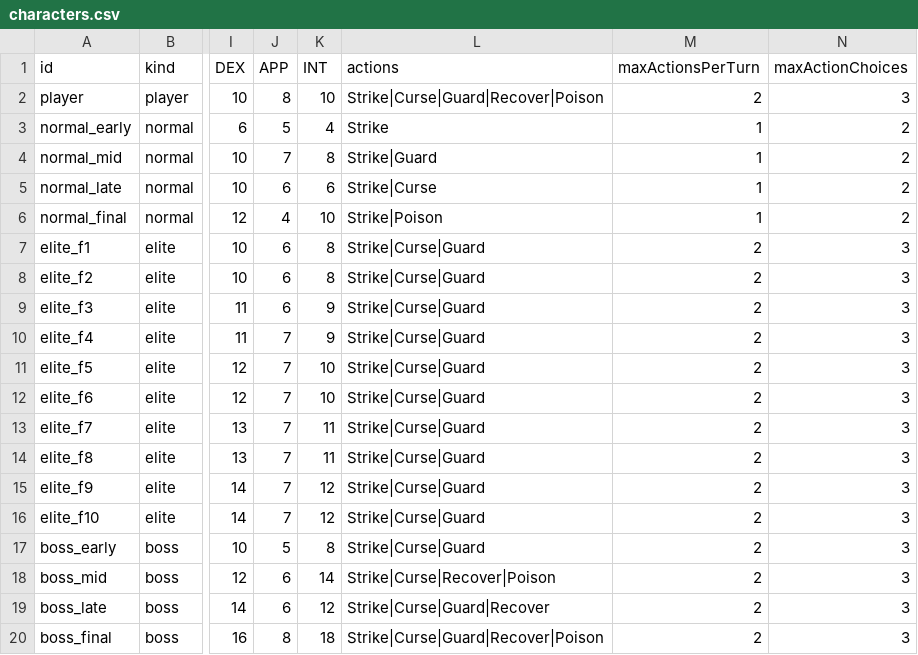
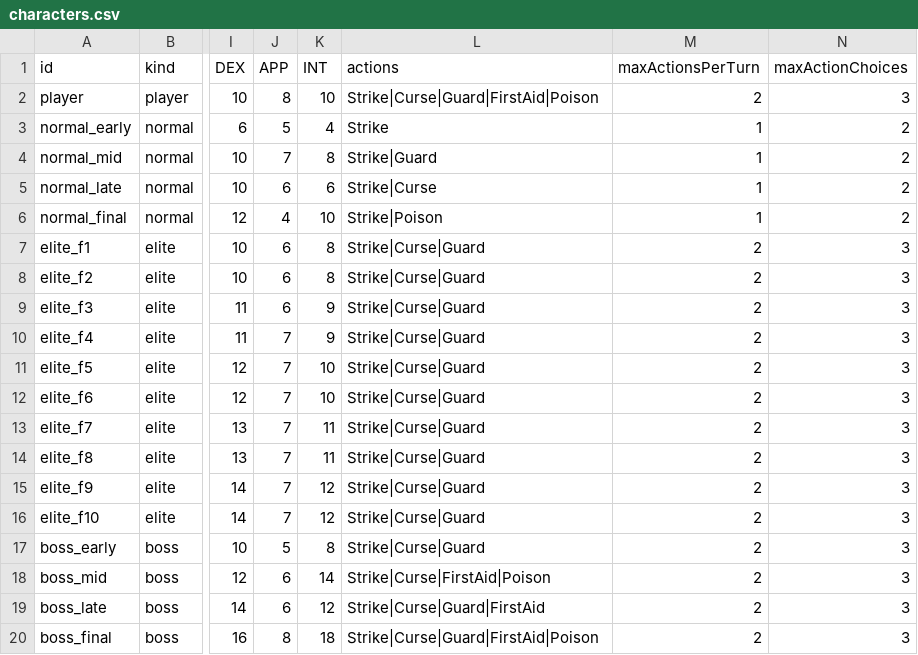
Before and after one commit to TTanakaTT/my-logue, a CSV file: src/lib/data/consts/characters.csv, drawn as a sheet; only a part is shown, gaps mark what is left out; the diff names each change by its address in the sheet, - before the commit and + after, or states it on an @@ line.

Commit message:
refactor: replace Recover action with FirstAid and implement healing logic

```diff
--- a/src/lib/data/consts/characters.csv
+++ b/src/lib/data/consts/characters.csv
-L2 (actions): Strike|Curse|Guard|Recover|Poison
+L2 (actions): Strike|Curse|Guard|FirstAid|Poison
-L18 (actions): Strike|Curse|Recover|Poison
+L18 (actions): Strike|Curse|FirstAid|Poison
-L19 (actions): Strike|Curse|Guard|Recover
+L19 (actions): Strike|Curse|Guard|FirstAid
-L20 (actions): Strike|Curse|Guard|Recover|Poison
+L20 (actions): Strike|Curse|Guard|FirstAid|Poison
```
Also changed, not shown: 2 other files.
